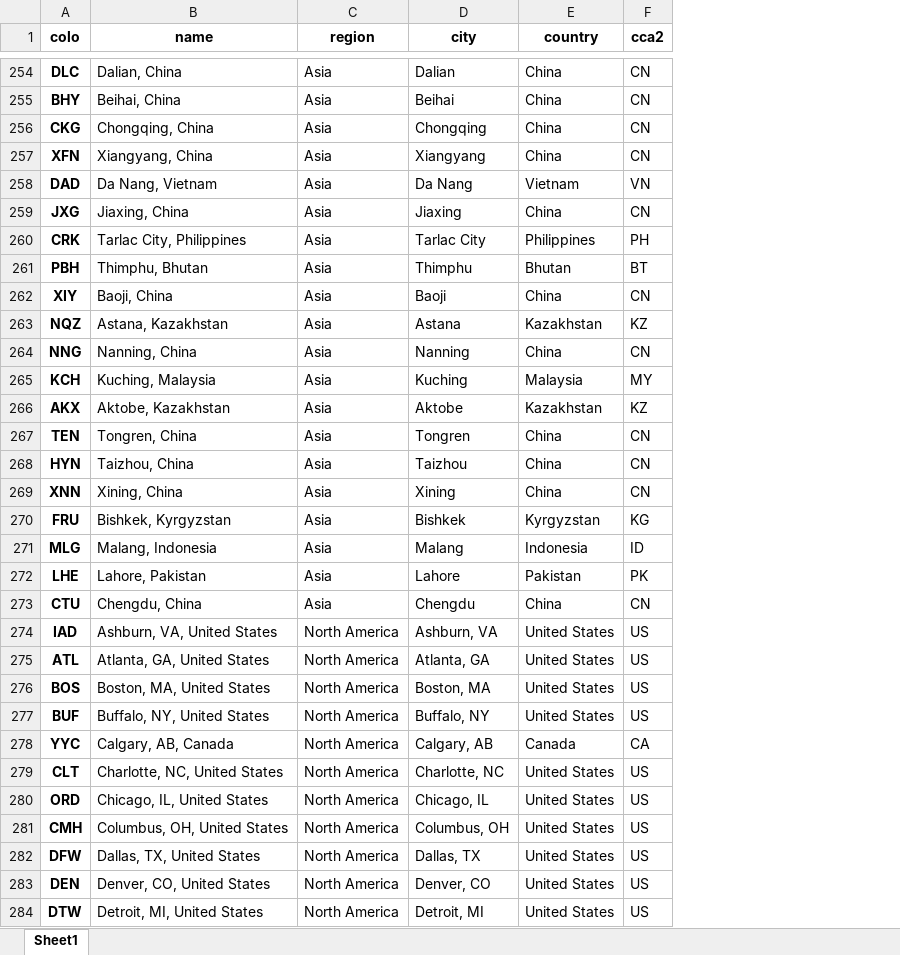
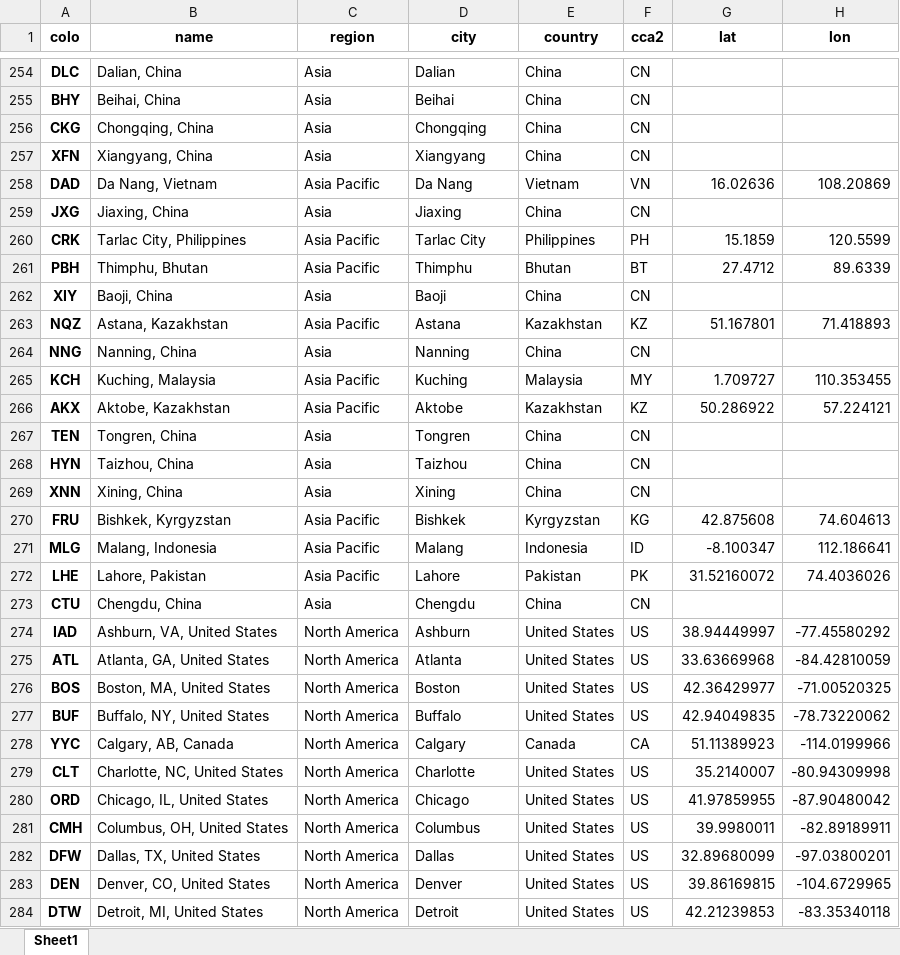
Before and after one commit to Netrvin/cloudflare-colo-list, an Excel workbook: DC-Colos.xlsx, sheet Sheet1, drawn as a sheet; only a part is shown, gaps mark what is left out; values as stored, in another font and other column widths than the file's, no borders; the diff covers the shown part only; the diff names each change by its address in the sheet, - before the commit and + after, or states it on an @@ line.

```diff
--- a/DC-Colos.xlsx (sheet Sheet1)
+++ b/DC-Colos.xlsx (sheet Sheet1)
+column G (lat), rows 258-284: 16.02636 |  | 15.1859 | 27.4712 |  | 51.167801 |  | 1.709727 | 50.286922 |  |  |  | 42.875608 | -8.100347 | 31.52160072 |  | 38.94449997 | 33.63669968 | 42.36429977 | 42.94049835 | 51.11389923 | 35.2140007 | 41.97859955 | 39.9980011 | 32.89680099 | 39.86169815 | 42.21239853
+column H (lon), rows 258-284: 108.20869 |  | 120.5599 | 89.6339 |  | 71.418893 |  | 110.353455 | 57.224121 |  |  |  | 74.604613 | 112.186641 | 74.4036026 |  | -77.45580292 | -84.42810059 | -71.00520325 | -78.73220062 | -114.0199966 | -80.94309998 | -87.90480042 | -82.89189911 | -97.03800201 | -104.6729965 | -83.35340118
-C258 (region): Asia
+C258 (region): Asia Pacific
-C260:C261 (region): Asia
+C260:C261 (region): Asia Pacific
-C263 (region): Asia
+C263 (region): Asia Pacific
-C265:C266 (region): Asia
+C265:C266 (region): Asia Pacific
-C270:C272 (region): Asia
+C270:C272 (region): Asia Pacific
-D274 (city): Ashburn, VA
+D274 (city): Ashburn
-D275 (city): Atlanta, GA
+D275 (city): Atlanta
-D276 (city): Boston, MA
+D276 (city): Boston
-D277 (city): Buffalo, NY
+D277 (city): Buffalo
-D278 (city): Calgary, AB
+D278 (city): Calgary
-D279 (city): Charlotte, NC
+D279 (city): Charlotte
-D280 (city): Chicago, IL
+D280 (city): Chicago
-D281 (city): Columbus, OH
+D281 (city): Columbus
-D282 (city): Dallas, TX
+D282 (city): Dallas
-D283 (city): Denver, CO
+D283 (city): Denver
-D284 (city): Detroit, MI
+D284 (city): Detroit
```
Also changed, not shown: 161 edited cells elsewhere in this sheet, 3 other files.
